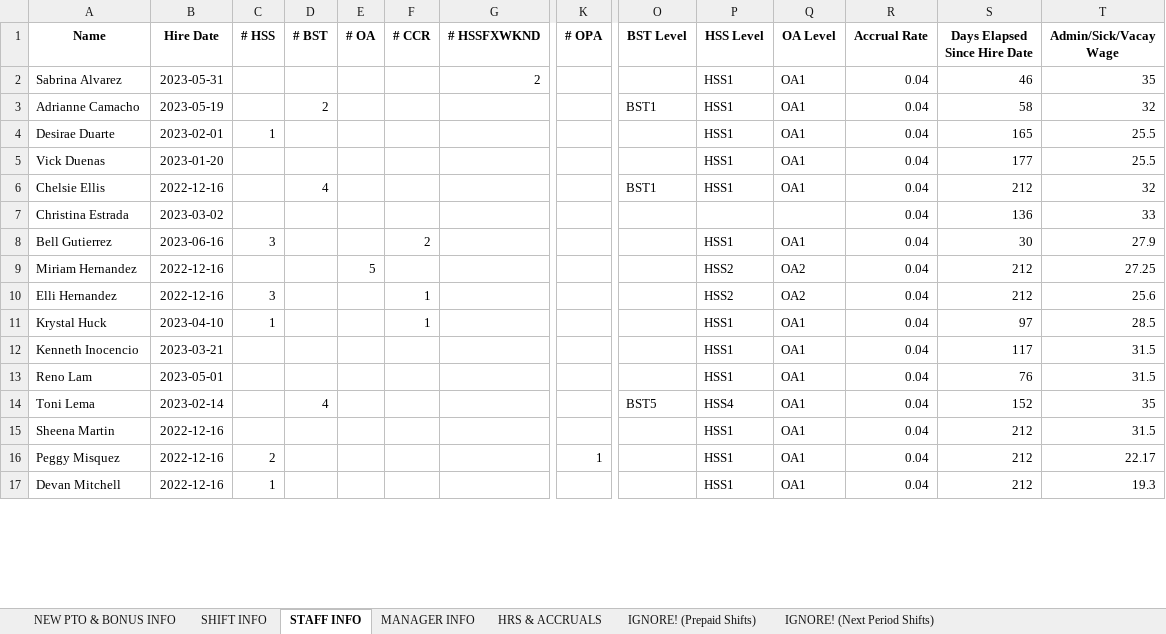
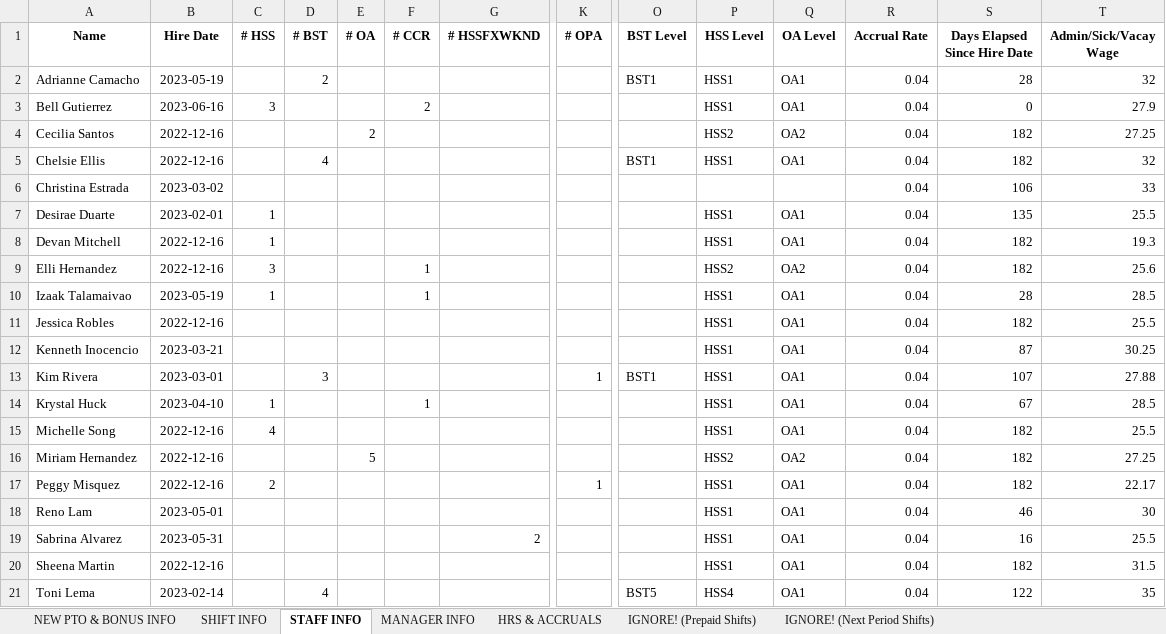
Before and after one commit to lighthousetechio/Nova-Web-App, an Excel workbook: old_tracker/old_tracker.xlsx, sheet STAFF INFO, drawn as a sheet; only a part is shown, gaps mark what is left out; values as stored, in another font and other column widths than the file's, no borders; removed rows and columns are numbered as before the commit, all else as after; rows hold the shown columns only; the diff covers the shown part only; the diff names each change by its address in the sheet, - before the commit and + after, or states it on an @@ line.

```diff
--- a/old_tracker/old_tracker.xlsx (sheet STAFF INFO)
+++ b/old_tracker/old_tracker.xlsx (sheet STAFF INFO)
-row 2: Sabrina Alvarez | 2023-05-31 |  |  |  |  | 2 |  |  | HSS1 | OA1 | 0.04 | 46 | 35
-S2 (Days Elapsed Since Hire Date): 58
+S2 (Days Elapsed Since Hire Date): 28
-row 4: Desirae Duarte | 2023-02-01 | 1 |  |  |  |  |  |  | HSS1 | OA1 | 0.04 | 165 | 25.5
-row 5: Vick Duenas | 2023-01-20 |  |  |  |  |  |  |  | HSS1 | OA1 | 0.04 | 177 | 25.5
+row 3: Bell Gutierrez | 2023-06-16 | 3 |  |  | 2 |  |  |  | HSS1 | OA1 | 0.04 | 0 | 27.9
+row 4: Cecilia Santos | 2022-12-16 |  |  | 2 |  |  |  |  | HSS2 | OA2 | 0.04 | 182 | 27.25
-S5 (Days Elapsed Since Hire Date): 212
+S5 (Days Elapsed Since Hire Date): 182
-S6 (Days Elapsed Since Hire Date): 136
+S6 (Days Elapsed Since Hire Date): 106
-row 8: Bell Gutierrez | 2023-06-16 | 3 |  |  | 2 |  |  |  | HSS1 | OA1 | 0.04 | 30 | 27.9
-row 9: Miriam Hernandez | 2022-12-16 |  |  | 5 |  |  |  |  | HSS2 | OA2 | 0.04 | 212 | 27.25
+row 7: Desirae Duarte | 2023-02-01 | 1 |  |  |  |  |  |  | HSS1 | OA1 | 0.04 | 135 | 25.5
+row 8: Devan Mitchell | 2022-12-16 | 1 |  |  |  |  |  |  | HSS1 | OA1 | 0.04 | 182 | 19.3
-S9 (Days Elapsed Since Hire Date): 212
+S9 (Days Elapsed Since Hire Date): 182
-A10 (Name): Krystal Huck
+A10 (Name): Izaak Talamaivao
-B10 (Hire Date): 2023-04-10
+B10 (Hire Date): 2023-05-19
-S10 (Days Elapsed Since Hire Date): 97
+S10 (Days Elapsed Since Hire Date): 28
+row 11: Jessica Robles | 2022-12-16 |  |  |  |  |  |  |  | HSS1 | OA1 | 0.04 | 182 | 25.5
-S12 (Days Elapsed Since Hire Date): 117
+S12 (Days Elapsed Since Hire Date): 87
-T12 (Admin/Sick/Vacay Wage): 31.5
+T12 (Admin/Sick/Vacay Wage): 30.25
+row 13: Kim Rivera | 2023-03-01 |  | 3 |  |  |  | 1 | BST1 | HSS1 | OA1 | 0.04 | 107 | 27.88
+row 14: Krystal Huck | 2023-04-10 | 1 |  |  | 1 |  |  |  | HSS1 | OA1 | 0.04 | 67 | 28.5
+row 15: Michelle Song | 2022-12-16 | 4 |  |  |  |  |  |  | HSS1 | OA1 | 0.04 | 182 | 25.5
+row 16: Miriam Hernandez | 2022-12-16 |  |  | 5 |  |  |  |  | HSS2 | OA2 | 0.04 | 182 | 27.25
+row 17: Peggy Misquez | 2022-12-16 | 2 |  |  |  |  | 1 |  | HSS1 | OA1 | 0.04 | 182 | 22.17
-S18 (Days Elapsed Since Hire Date): 76
+S18 (Days Elapsed Since Hire Date): 46
-T18 (Admin/Sick/Vacay Wage): 31.5
+T18 (Admin/Sick/Vacay Wage): 30
+row 19: Sabrina Alvarez | 2023-05-31 |  |  |  |  | 2 |  |  | HSS1 | OA1 | 0.04 | 16 | 25.5
+row 20: Sheena Martin | 2022-12-16 |  |  |  |  |  |  |  | HSS1 | OA1 | 0.04 | 182 | 31.5
-S21 (Days Elapsed Since Hire Date): 152
+S21 (Days Elapsed Since Hire Date): 122
-row 15: Sheena Martin | 2022-12-16 |  |  |  |  |  |  |  | HSS1 | OA1 | 0.04 | 212 | 31.5
-row 16: Peggy Misquez | 2022-12-16 | 2 |  |  |  |  | 1 |  | HSS1 | OA1 | 0.04 | 212 | 22.17
-row 17: Devan Mitchell | 2022-12-16 | 1 |  |  |  |  |  |  | HSS1 | OA1 | 0.04 | 212 | 19.3
```
Also changed, not shown: 4 removed rows and 3 edited cells elsewhere in this sheet, sheet IGNORE! (Prepaid Shifts), sheet HRS & ACCRUALS, sheet IGNORE! (Next Period Shifts), sheet MANAGER INFO, formulas that keep their value, shift_record/shift_record.xlsx, 10 other files.
